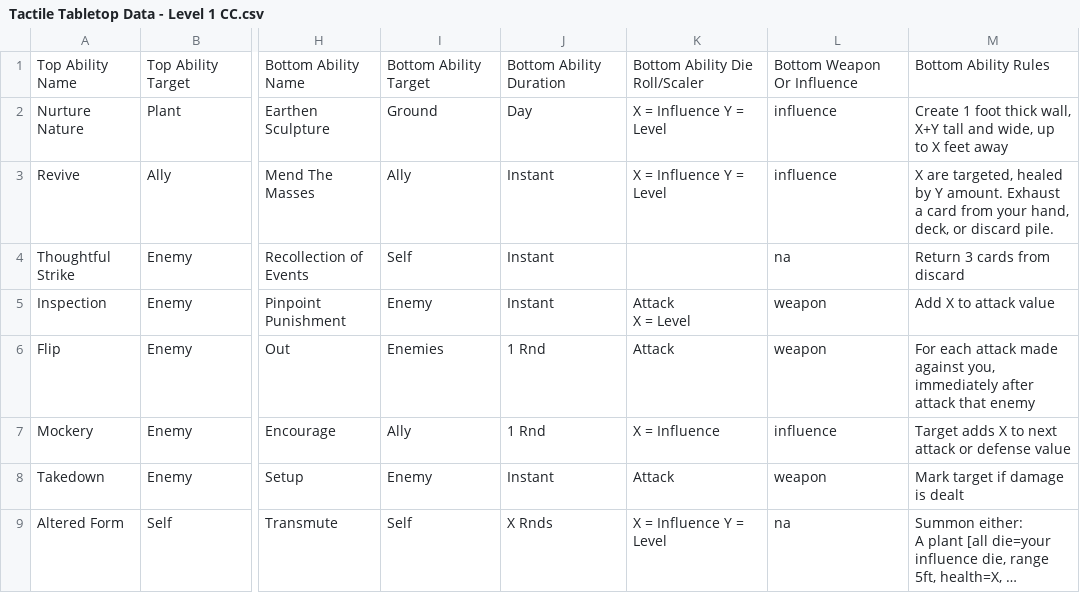
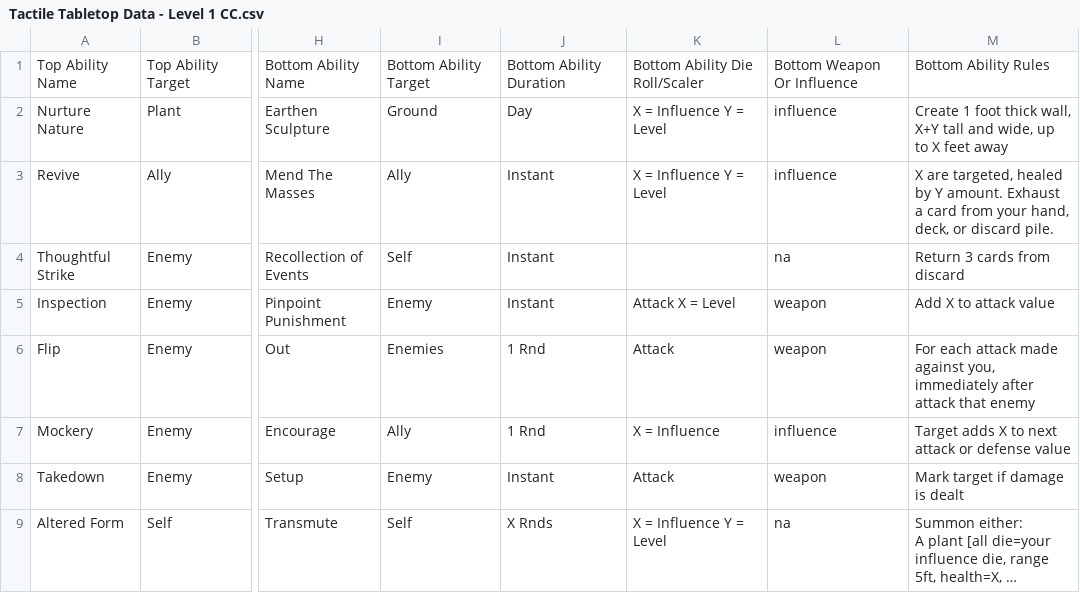
Before and after one commit to isabella232/TableTopRolePlaying_Squib, a CSV file: tactile_tabletop/Character Cards/Tactile Tabletop Data - Level 1 CC.csv, drawn as a sheet; only a part is shown, gaps mark what is left out; long unchanged cells end in …; ↵ is a line break in a cell; the diff names each change by its address in the sheet, - before the commit and + after, or states it on an @@ line.

Commit message:
removing newline for easier parsing

```diff
--- a/tactile_tabletop/Character Cards/Tactile Tabletop Data - Level 1 CC.csv
+++ b/tactile_tabletop/Character Cards/Tactile Tabletop Data - Level 1 CC.csv
-K5: Attack ↵ X = Level
+K5: Attack X = Level
```
